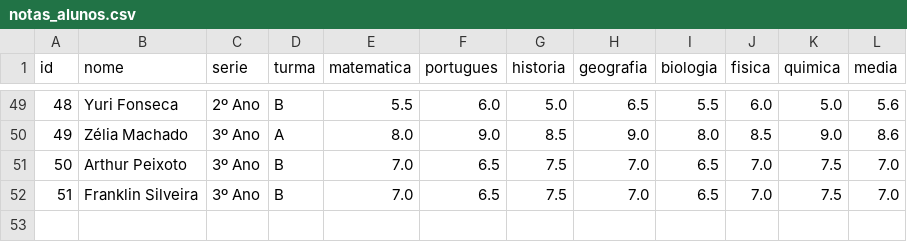
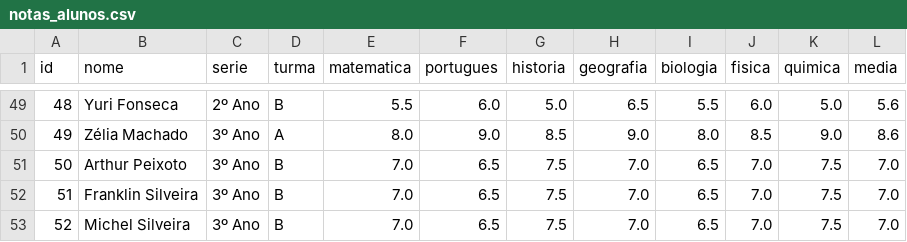
Before and after one commit to franklinsilvaseng-stack/Dashboard1, a CSV file: notas_alunos.csv, drawn as a sheet; only a part is shown, gaps mark what is left out; the diff names each change by its address in the sheet, - before the commit and + after, or states it on an @@ line.

Commit message:
Aluno 52

```diff
--- a/notas_alunos.csv
+++ b/notas_alunos.csv
+row 53: 52 | Michel Silveira | 3º Ano | B | 7.0 | 6.5 | 7.5 | 7.0 | 6.5 | 7.0 | 7.5 | 7.0
```
